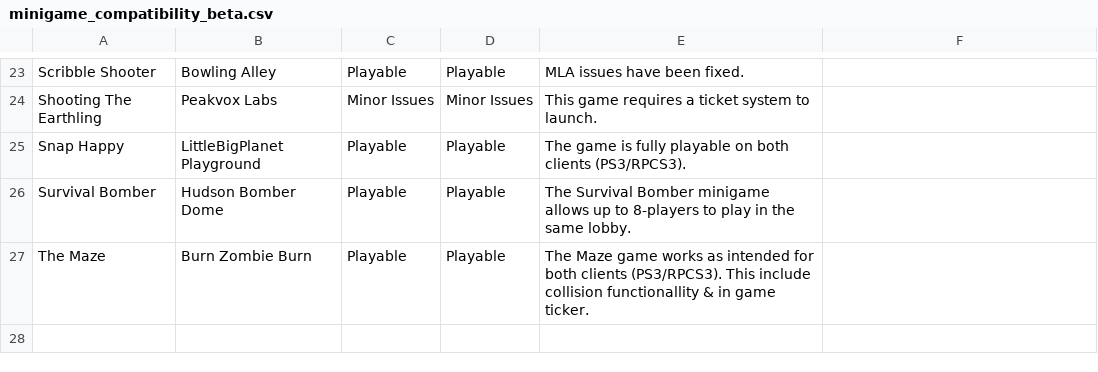
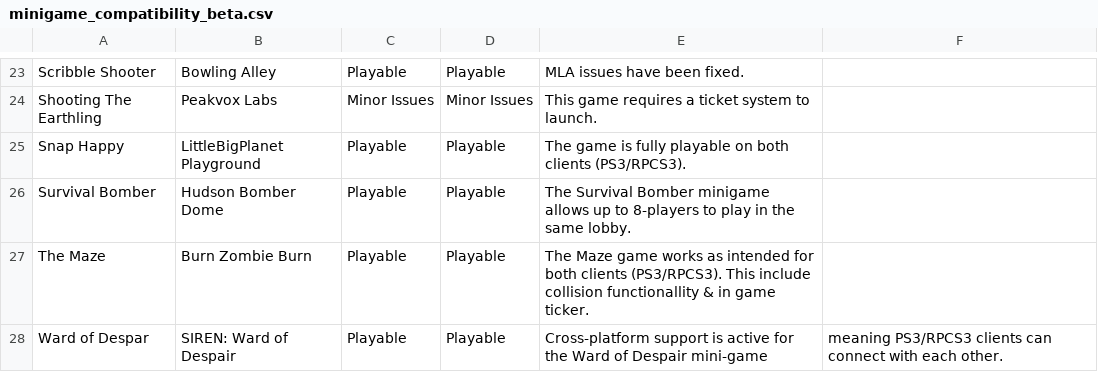
Before and after one commit to DestinationHome/Destination-Home-Online, a CSV file: .github/WIKI/minigame_compatibility_beta.csv, drawn as a sheet; only a part is shown, gaps mark what is left out; the diff names each change by its address in the sheet, - before the commit and + after, or states it on an @@ line.

Commit message:
Added Ward of Despair for SIREN

```diff
--- a/.github/WIKI/minigame_compatibility_beta.csv
+++ b/.github/WIKI/minigame_compatibility_beta.csv
+row 28: Ward of Despar | SIREN: Ward of Despair | Playable | Playable | Cross-platform support is active for the Ward of Despair mini-game | meaning PS3/RPCS3 clients can connect with each other.
```
